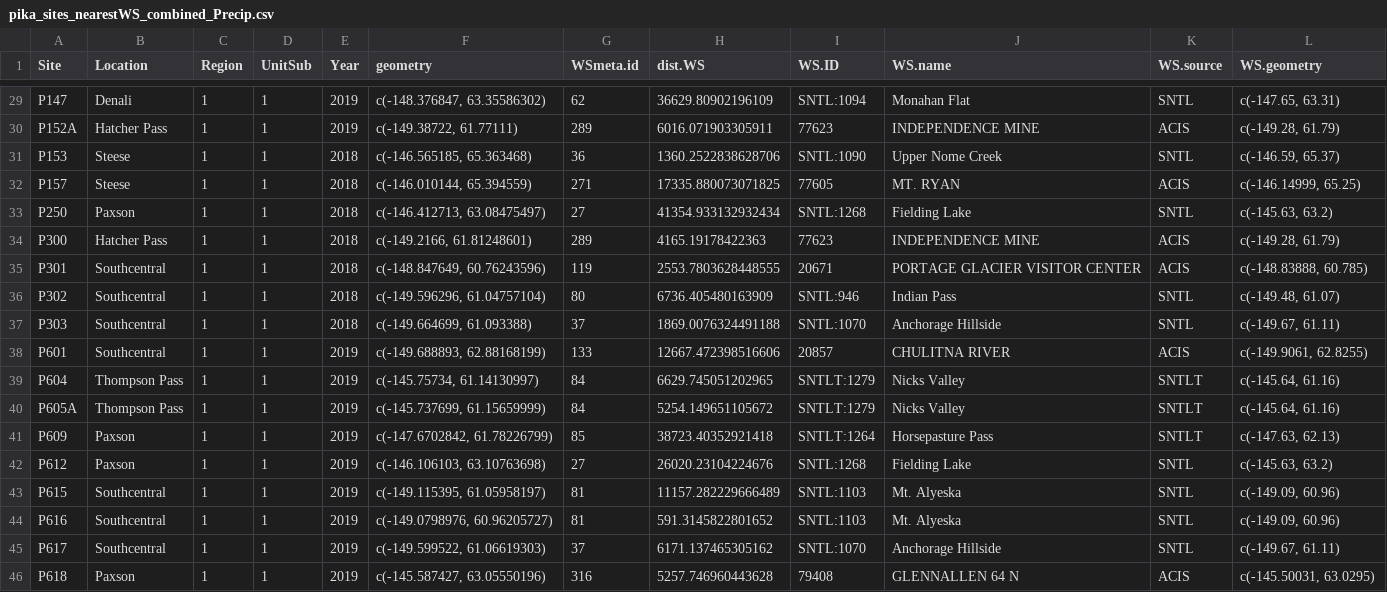
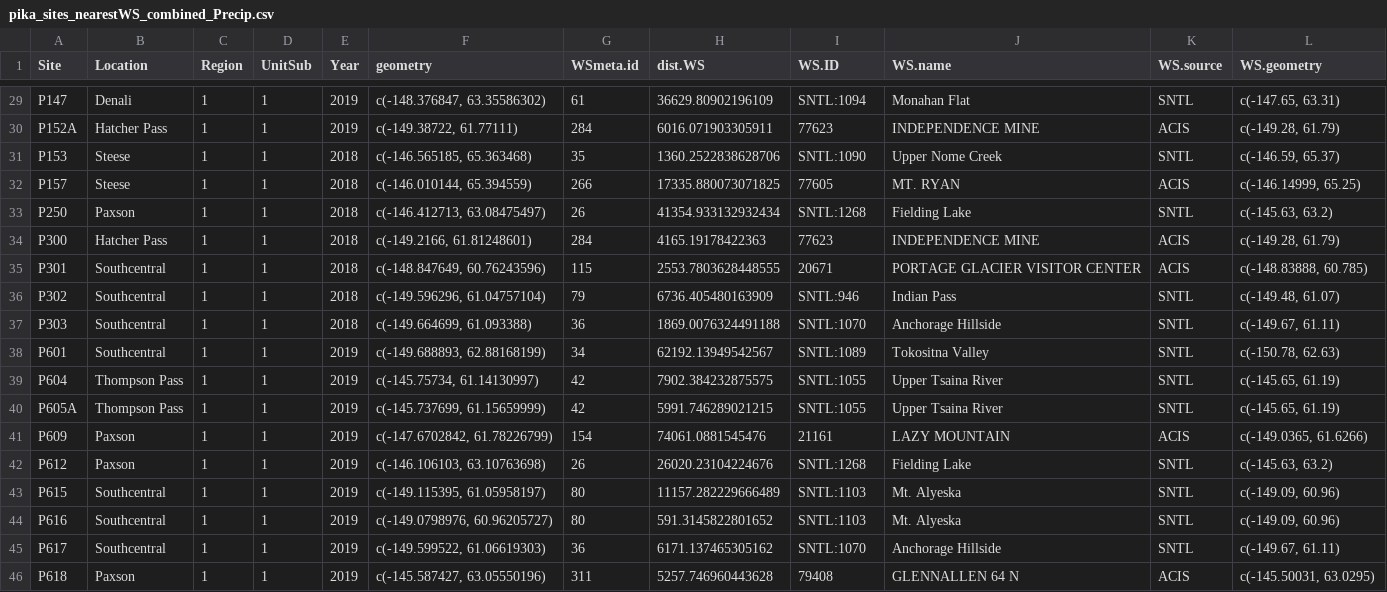
Before and after one commit to jeff-wagner/Pika_distSamp, a CSV file: Pika GetWx/R11_CompileWx_pika/_output/pika_sites_nearestWS_combined_Precip.csv, drawn as a sheet; only a part is shown, gaps mark what is left out; the diff covers the shown part only; the diff names each change by its address in the sheet, - before the commit and + after, or states it on an @@ line.

```diff
--- a/Pika GetWx/R11_CompileWx_pika/_output/pika_sites_nearestWS_combined_Precip.csv
+++ b/Pika GetWx/R11_CompileWx_pika/_output/pika_sites_nearestWS_combined_Precip.csv
-G29 (WSmeta.id): 62
+G29 (WSmeta.id): 61
-G30 (WSmeta.id): 289
+G30 (WSmeta.id): 284
-G31 (WSmeta.id): 36
+G31 (WSmeta.id): 35
-G32 (WSmeta.id): 271
+G32 (WSmeta.id): 266
-G33 (WSmeta.id): 27
+G33 (WSmeta.id): 26
-G34 (WSmeta.id): 289
+G34 (WSmeta.id): 284
-G35 (WSmeta.id): 119
+G35 (WSmeta.id): 115
-G36 (WSmeta.id): 80
+G36 (WSmeta.id): 79
-G37 (WSmeta.id): 37
+G37 (WSmeta.id): 36
-G38 (WSmeta.id): 133
+G38 (WSmeta.id): 34
-H38 (dist.WS): 12667.472398516606
+H38 (dist.WS): 62192.13949542567
-I38 (WS.ID): 20857
+I38 (WS.ID): SNTL:1089
-J38 (WS.name): CHULITNA RIVER
+J38 (WS.name): Tokositna Valley
-K38 (WS.source): ACIS
+K38 (WS.source): SNTL
-L38 (WS.geometry): c(-149.9061, 62.8255)
+L38 (WS.geometry): c(-150.78, 62.63)
-G39:G40 (WSmeta.id): 84
+G39:G40 (WSmeta.id): 42
-H39 (dist.WS): 6629.745051202965
+H39 (dist.WS): 7902.384232875575
-I39:I40 (WS.ID): SNTLT:1279
+I39:I40 (WS.ID): SNTL:1055
-J39:J40 (WS.name): Nicks Valley
+J39:J40 (WS.name): Upper Tsaina River
-K39:K40 (WS.source): SNTLT
+K39:K40 (WS.source): SNTL
-L39:L40 (WS.geometry): c(-145.64, 61.16)
+L39:L40 (WS.geometry): c(-145.65, 61.19)
-H40 (dist.WS): 5254.149651105672
+H40 (dist.WS): 5991.746289021215
-G41 (WSmeta.id): 85
+G41 (WSmeta.id): 154
-H41 (dist.WS): 38723.40352921418
+H41 (dist.WS): 74061.0881545476
-I41 (WS.ID): SNTLT:1264
+I41 (WS.ID): 21161
-J41 (WS.name): Horsepasture Pass
+J41 (WS.name): LAZY MOUNTAIN
-K41 (WS.source): SNTLT
+K41 (WS.source): ACIS
-L41 (WS.geometry): c(-147.63, 62.13)
+L41 (WS.geometry): c(-149.0365, 61.6266)
-G42 (WSmeta.id): 27
+G42 (WSmeta.id): 26
-G43:G44 (WSmeta.id): 81
+G43:G44 (WSmeta.id): 80
-G45 (WSmeta.id): 37
+G45 (WSmeta.id): 36
-G46 (WSmeta.id): 316
+G46 (WSmeta.id): 311
```
Also changed, not shown: 39 edited cells elsewhere in this file, Pika GetWx/R11_CompileWx_pika/_output/pika_sites_nearestWS_combined_Temp.csv, 28 other files.
